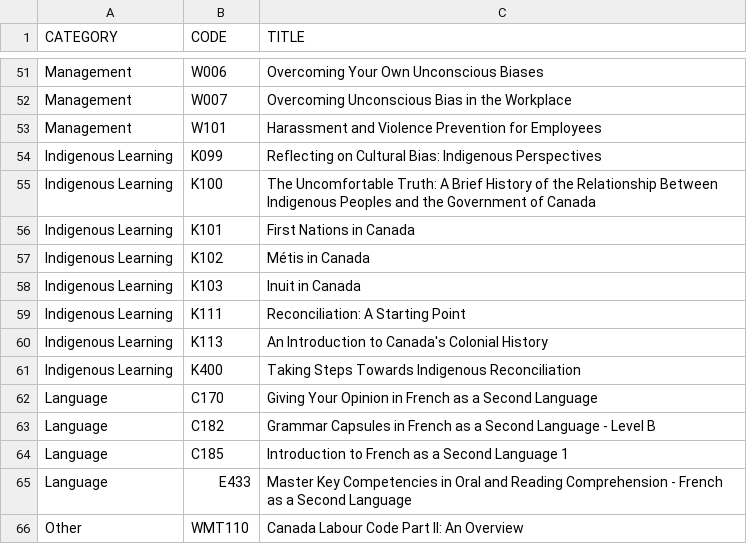
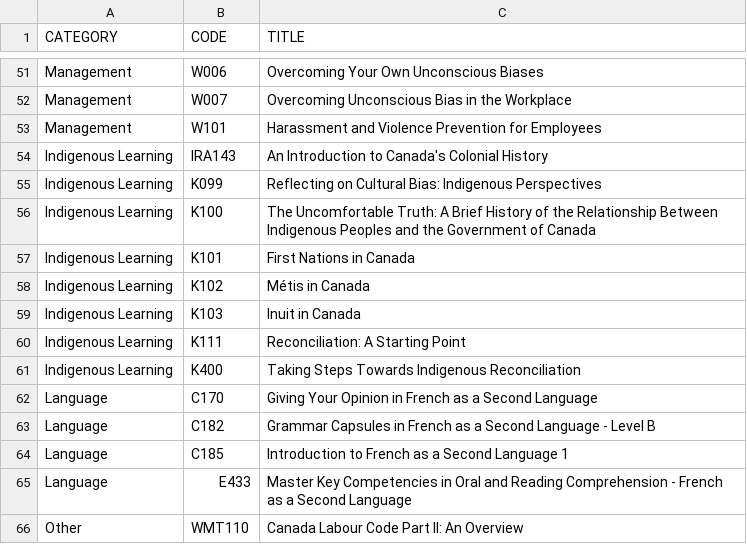
Before and after one commit to onshisan/onshisan.github.io, a CSV file: _data/CSPS.csv, drawn as a sheet; only a part is shown, gaps mark what is left out; removed rows and columns are numbered as before the commit, all else as after; the diff names each change by its address in the sheet, - before the commit and + after, or states it on an @@ line.

Commit message:
Update CSPS.csv
Change K113 to IRA143

```diff
--- a/_data/CSPS.csv
+++ b/_data/CSPS.csv
+row 54: Indigenous Learning | IRA143 | An Introduction to Canada's Colonial History
-row 60: Indigenous Learning | K113 | An Introduction to Canada's Colonial History
```
